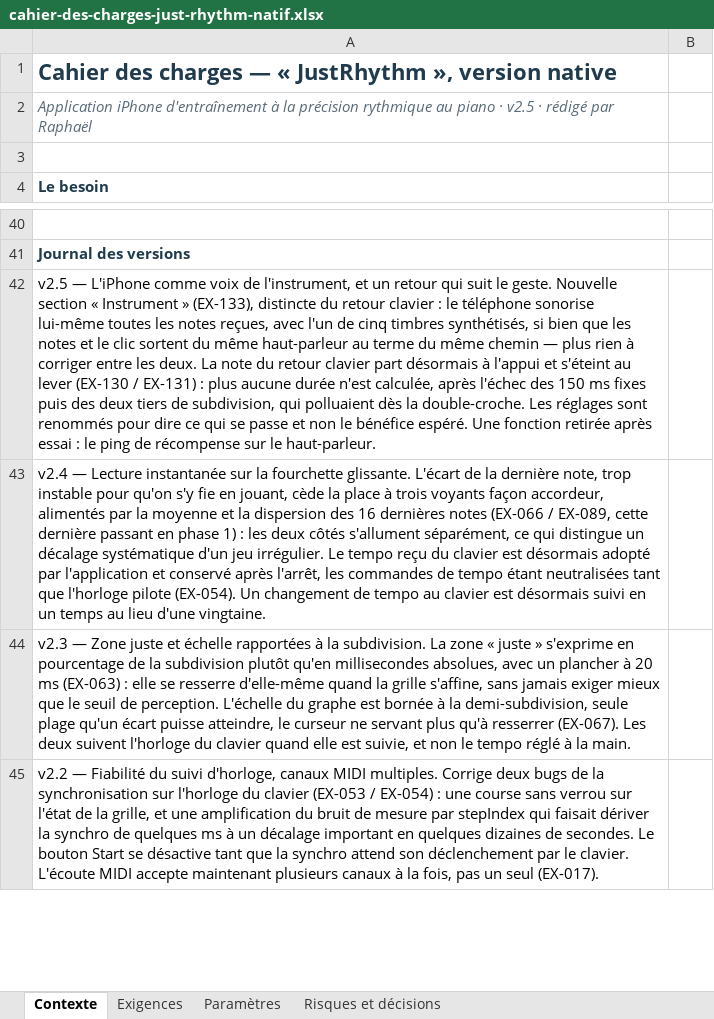
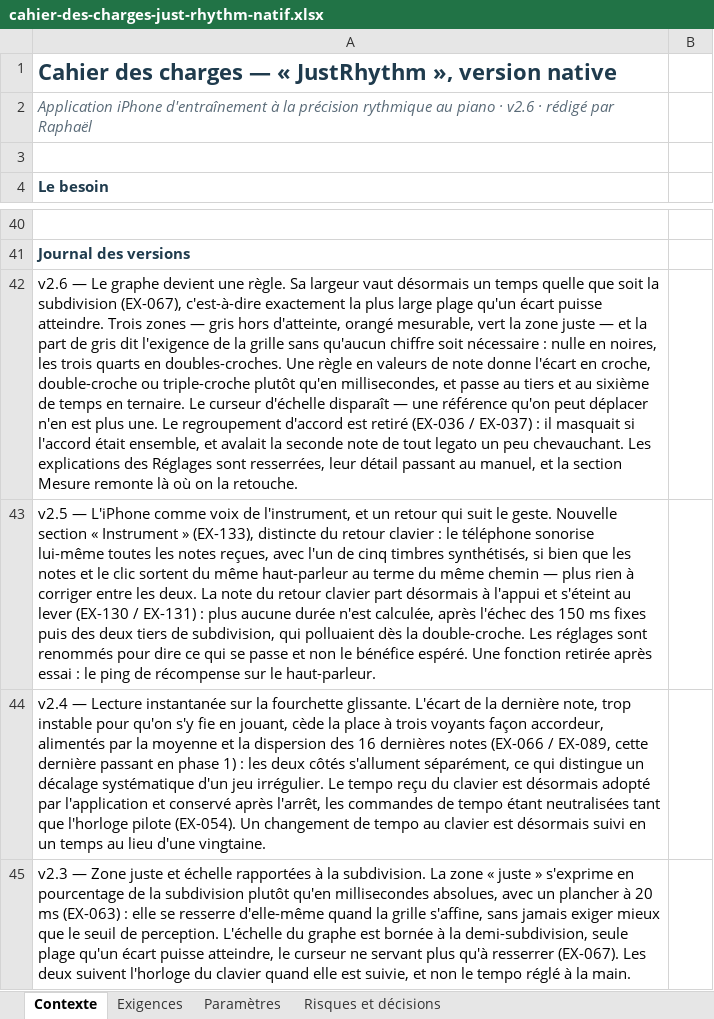
Before and after one commit to Raph74300/JustRhythm, an Excel workbook: JustRhythm/cahier-des-charges-just-rhythm-natif.xlsx, sheet Contexte, drawn as a sheet; only a part is shown, gaps mark what is left out; the shorter side is filled out with more unchanged rows; values as stored, in another font and other column widths than the file's, no borders; the diff names each change by its address in the sheet, - before the commit and + after, or states it on an @@ line.

```diff
--- a/JustRhythm/cahier-des-charges-just-rhythm-natif.xlsx (sheet Contexte)
+++ b/JustRhythm/cahier-des-charges-just-rhythm-natif.xlsx (sheet Contexte)
-A2: …piano · v2.5 · rédigé…
+A2: …piano · v2.6 · rédigé…
+row 42: v2.6 — Le graphe devient une règle. Sa largeur vaut désormais un temps quelle que soit la subdivision (EX-067), c'est-à-dire exactement la plus large plage qu'un écart puisse atteindre. Trois zones — gris hors d'atteinte, orangé mesurable, vert la zone juste — et la part de gris dit l'exigence de la grille sans qu'aucun chiffre soit nécessaire : nulle en noires, les trois quarts en doubles-croches. Une règle en valeurs de note donne l'écart en croche, double-croche ou triple-croche plutôt qu'en millisecondes, et passe au tiers et au sixième de temps en ternaire. Le curseur d'échelle disparaît — une référence qu'on peut déplacer n'en est plus une. Le regroupement d'accord est retiré (EX-036 / EX-037) : il masquait si l'accord était ensemble, et avalait la seconde note de tout legato un peu chevauchant. Les explications des Réglages sont resserrées, leur détail passant au manuel, et la section Mesure remonte là où on la retouche.
```
Also changed, not shown: sheet Exigences, sheet Risques et décisions, 3 other files.
